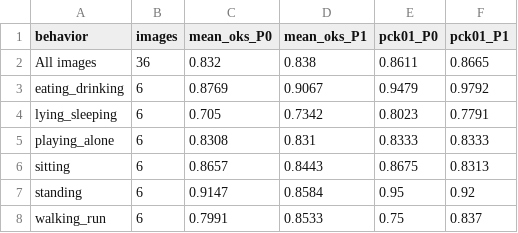
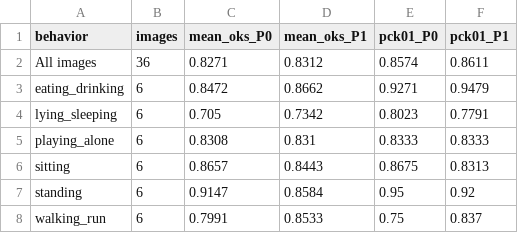
Before and after one commit to ZHAO-1221/PRS, a CSV file: 训练过程资料（写最终报告可参考）/骨架识别模型/P1(APT-36k微调)/data/indoor_eval_by_behavior.csv, drawn as a sheet.

```diff
--- a/训练过程资料（写最终报告可参考）/骨架识别模型/P1(APT-36k微调)/data/indoor_eval_by_behavior.csv
+++ b/训练过程资料（写最终报告可参考）/骨架识别模型/P1(APT-36k微调)/data/indoor_eval_by_behavior.csv
@@ -1,4 +1,4 @@
 behavior,images,mean_oks_P0,mean_oks_P1,pck01_P0,pck01_P1
-All images,36,0.832,0.838,0.8611,0.8665
-eating_drinking,6,0.8769,0.9067,0.9479,0.9792
+All images,36,0.8271,0.8312,0.8574,0.8611
+eating_drinking,6,0.8472,0.8662,0.9271,0.9479
 lying_sleeping,6,0.705,0.7342,0.8023,0.7791
```
Also changed, not shown: dataset/dog_map.csv, 训练过程资料（写最终报告可参考）/骨架识别模型/P1(APT-36k微调)/data/indoor_eval_by_keypoint.csv, 19 other files.
